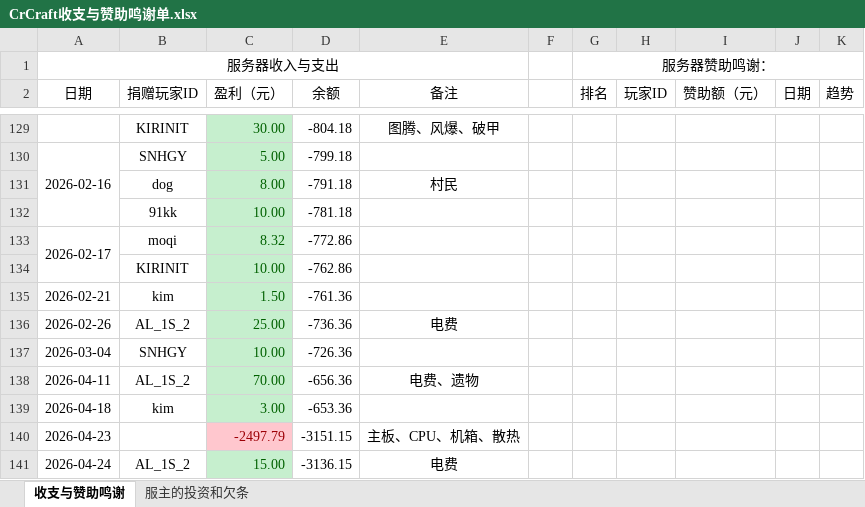
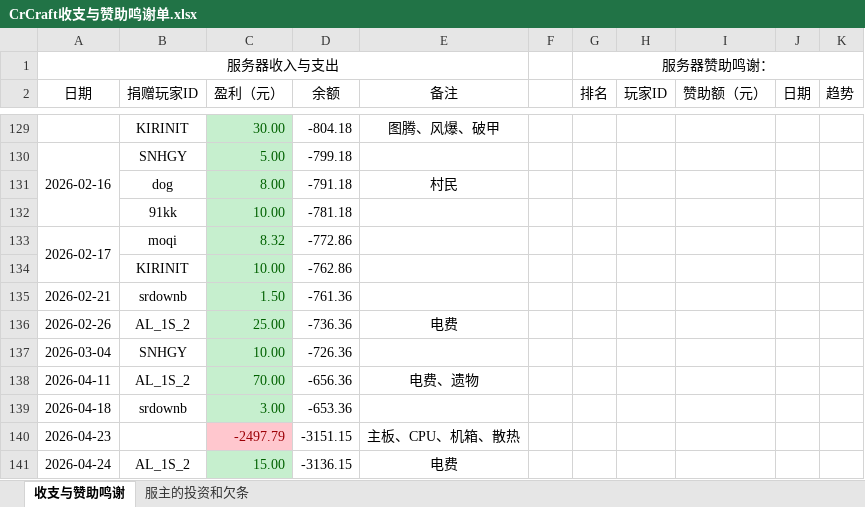
Before and after one commit to LHM056awa/CrCraft-Info, an Excel workbook: CrCraft收支与赞助鸣谢单.xlsx, sheet 收支与赞助鸣谢, drawn as a sheet; only a part is shown, gaps mark what is left out; values as stored, in another font and other column widths than the file's, no borders; conditional formats not drawn; the diff covers the shown part only; the diff names each change by its address in the sheet, - before the commit and + after, or states it on an @@ line.

```diff
--- a/CrCraft收支与赞助鸣谢单.xlsx (sheet 收支与赞助鸣谢)
+++ b/CrCraft收支与赞助鸣谢单.xlsx (sheet 收支与赞助鸣谢)
-B135 (捐赠玩家ID): kim
+B135 (捐赠玩家ID): srdownb
-B139 (捐赠玩家ID): kim
+B139 (捐赠玩家ID): srdownb
```
Also changed, not shown: 3 added rows, 1 removed row, 54 edited cells and merged cells elsewhere in this sheet.
